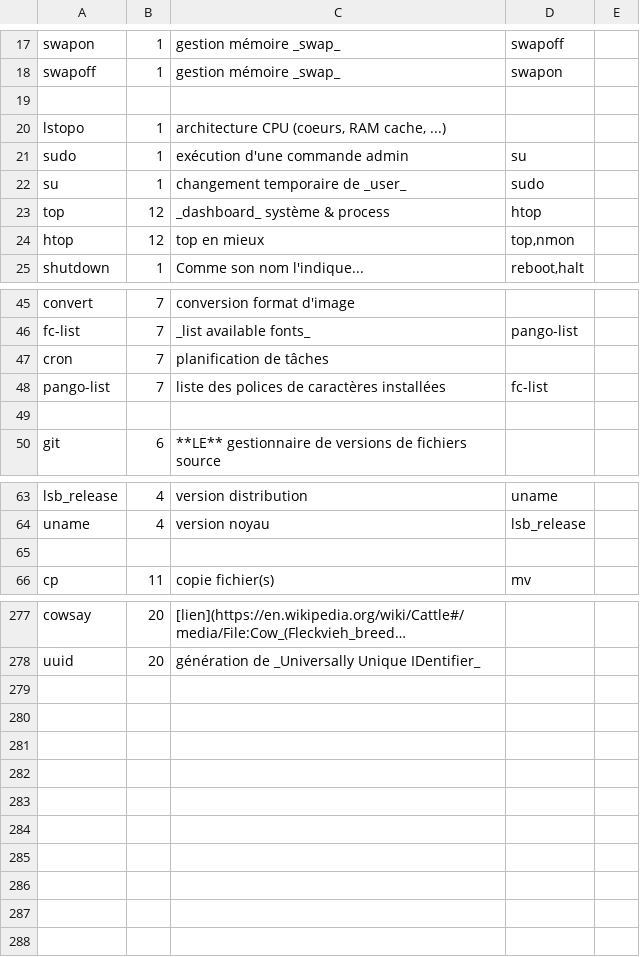
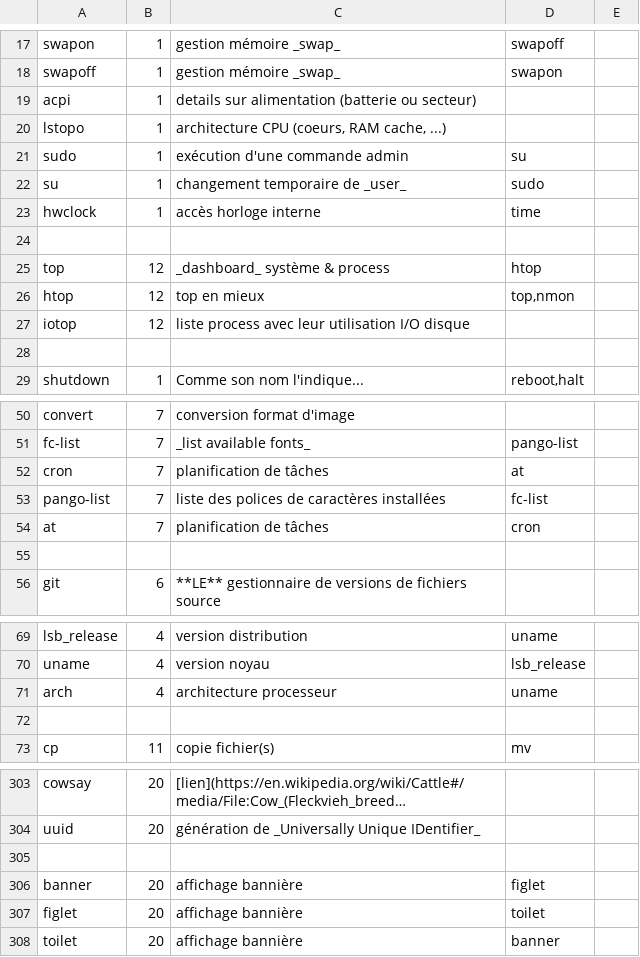
Before and after one commit to skramm/linux_shell, a CSV file: content/linux_commands.csv, drawn as a sheet; only a part is shown, gaps mark what is left out; long unchanged cells end in …; addresses are those after the commit; the diff covers the shown part only; the diff names each change by its address in the sheet, - before the commit and + after, or states it on an @@ line.

```diff
--- a/content/linux_commands.csv
+++ b/content/linux_commands.csv
-row 19: (empty)
+row 19: acpi | 1 | details sur alimentation (batterie ou secteur)
+row 23: hwclock | 1 | accès horloge interne | time
+row 24: (empty)
+row 27: iotop | 12 | liste process avec leur utilisation I/O disque
+row 28: (empty)
-D52: (empty)
+D52: at
+row 54: at | 7 | planification de tâches | cron
+row 71: arch | 4 | architecture processeur | uname
+row 305: (empty)
+row 306: banner | 20 | affichage bannière | figlet
+row 307: figlet | 20 | affichage bannière | toilet
+row 308: toilet | 20 | affichage bannière | banner
```
Also changed, not shown: 21 added rows, 1 removed row and 6 edited cells elsewhere in this file.
